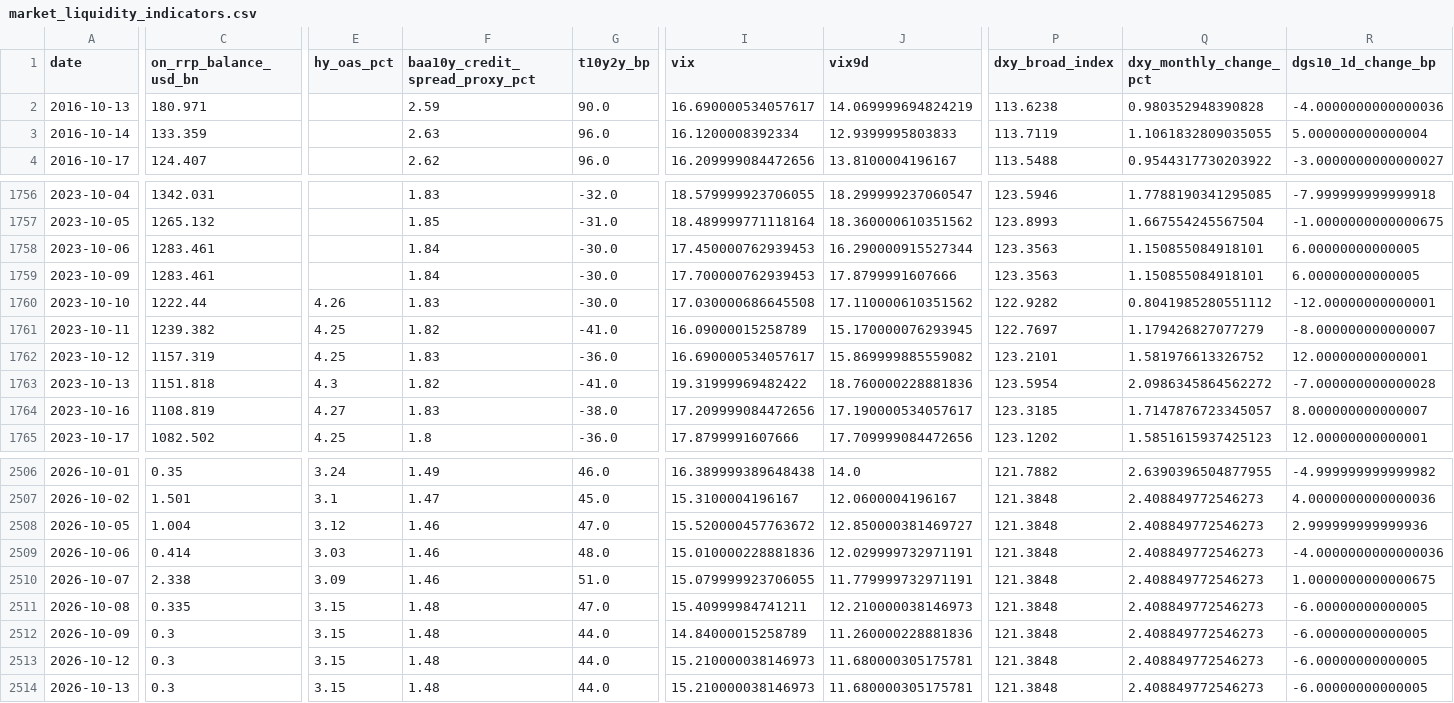
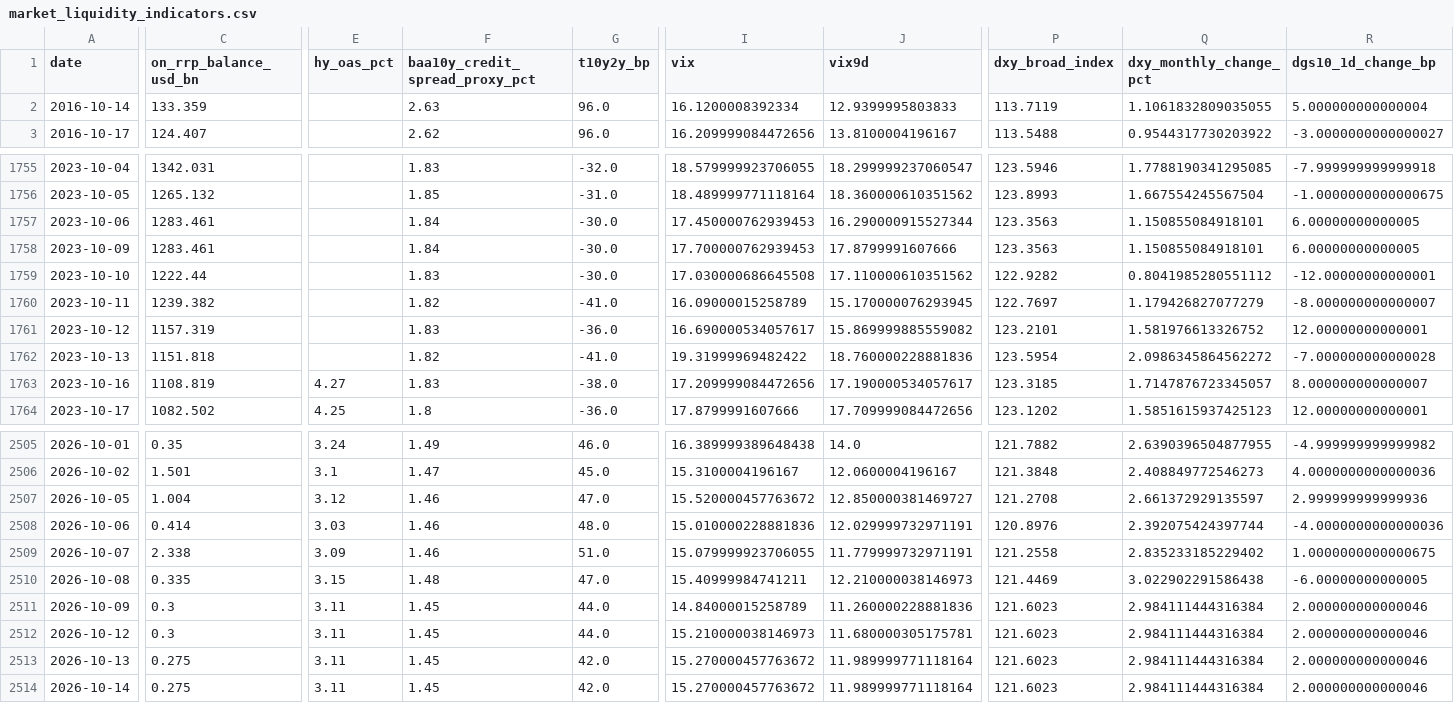
Before and after one commit to weiting1226/weiting1226.github.io, a CSV file: market-liquidity-monitor/data/market_liquidity_indicators.csv, drawn as a sheet; only a part is shown, gaps mark what is left out; removed rows and columns are numbered as before the commit, all else as after; rows hold the shown columns only; the diff covers the shown part only; the diff names each change by its address in the sheet, - before the commit and + after, or states it on an @@ line.

```diff
--- a/market-liquidity-monitor/data/market_liquidity_indicators.csv
+++ b/market-liquidity-monitor/data/market_liquidity_indicators.csv
-row 2: 2016-10-13 | 180.971 |  | 2.59 | 90.0 | 16.690000534057617 | 14.069999694824219 | 113.6238 | 0.980352948390828 | -4.0000000000000036
-E1759 (hy_oas_pct): 4.26
+E1759 (hy_oas_pct): (empty)
-E1760:E1761 (hy_oas_pct): 4.25
+E1760:E1761 (hy_oas_pct): (empty)
-E1762 (hy_oas_pct): 4.3
+E1762 (hy_oas_pct): (empty)
-P2507 (dxy_broad_index): 121.3848
+P2507 (dxy_broad_index): 121.2708
-Q2507 (dxy_monthly_change_pct): 2.408849772546273
+Q2507 (dxy_monthly_change_pct): 2.661372929135597
-P2508 (dxy_broad_index): 121.3848
+P2508 (dxy_broad_index): 120.8976
-Q2508 (dxy_monthly_change_pct): 2.408849772546273
+Q2508 (dxy_monthly_change_pct): 2.392075424397744
-P2509 (dxy_broad_index): 121.3848
+P2509 (dxy_broad_index): 121.2558
-Q2509 (dxy_monthly_change_pct): 2.408849772546273
+Q2509 (dxy_monthly_change_pct): 2.835233185229402
-P2510 (dxy_broad_index): 121.3848
+P2510 (dxy_broad_index): 121.4469
-Q2510 (dxy_monthly_change_pct): 2.408849772546273
+Q2510 (dxy_monthly_change_pct): 3.022902291586438
-E2511:E2513 (hy_oas_pct): 3.15
+E2511:E2513 (hy_oas_pct): 3.11
-F2511:F2513 (baa10y_credit_spread_proxy_pct): 1.48
+F2511:F2513 (baa10y_credit_spread_proxy_pct): 1.45
-P2511:P2513 (dxy_broad_index): 121.3848
+P2511:P2513 (dxy_broad_index): 121.6023
-Q2511:Q2513 (dxy_monthly_change_pct): 2.408849772546273
+Q2511:Q2513 (dxy_monthly_change_pct): 2.984111444316384
-R2511:R2513 (dgs10_1d_change_bp): -6.00000000000005
+R2511:R2513 (dgs10_1d_change_bp): 2.000000000000046
-C2513 (on_rrp_balance_usd_bn): 0.3
+C2513 (on_rrp_balance_usd_bn): 0.275
-G2513 (t10y2y_bp): 44.0
+G2513 (t10y2y_bp): 42.0
-I2513 (vix): 15.210000038146973
+I2513 (vix): 15.270000457763672
-J2513 (vix9d): 11.680000305175781
+J2513 (vix9d): 11.989999771118164
+row 2514: 2026-10-14 | 0.275 | 3.11 | 1.45 | 42.0 | 15.270000457763672 | 11.989999771118164 | 121.6023 | 2.984111444316384 | 2.000000000000046
```
Also changed, not shown: 9 edited cells elsewhere in this file, market-liquidity-monitor/data/raw/dxy_fred_broad.csv, market-liquidity-monitor/data/raw/gold.csv, 17 other files.
